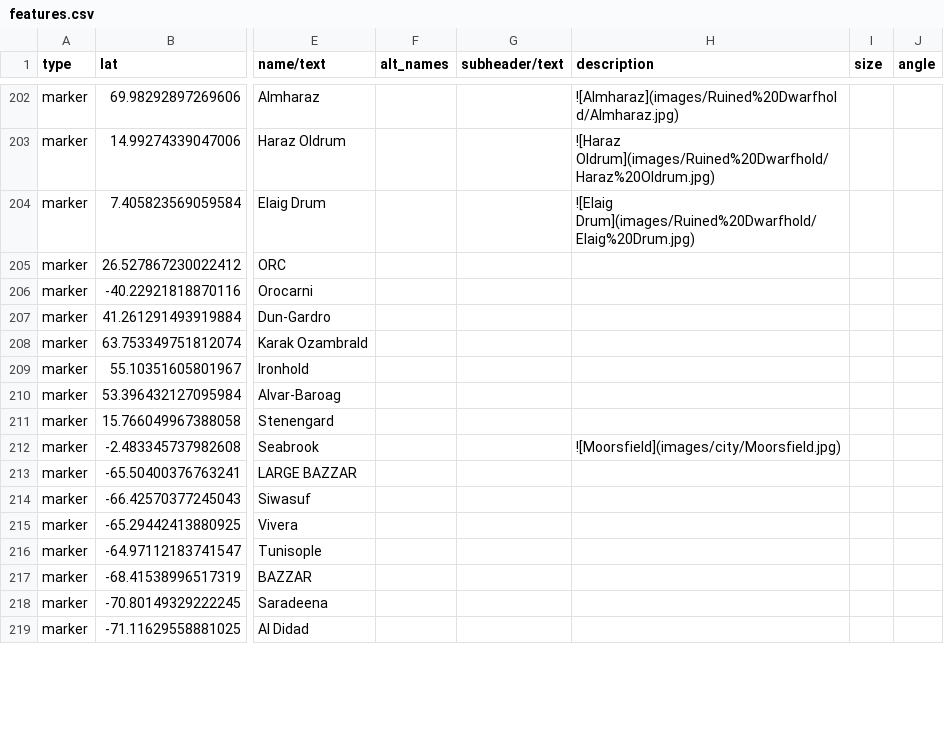
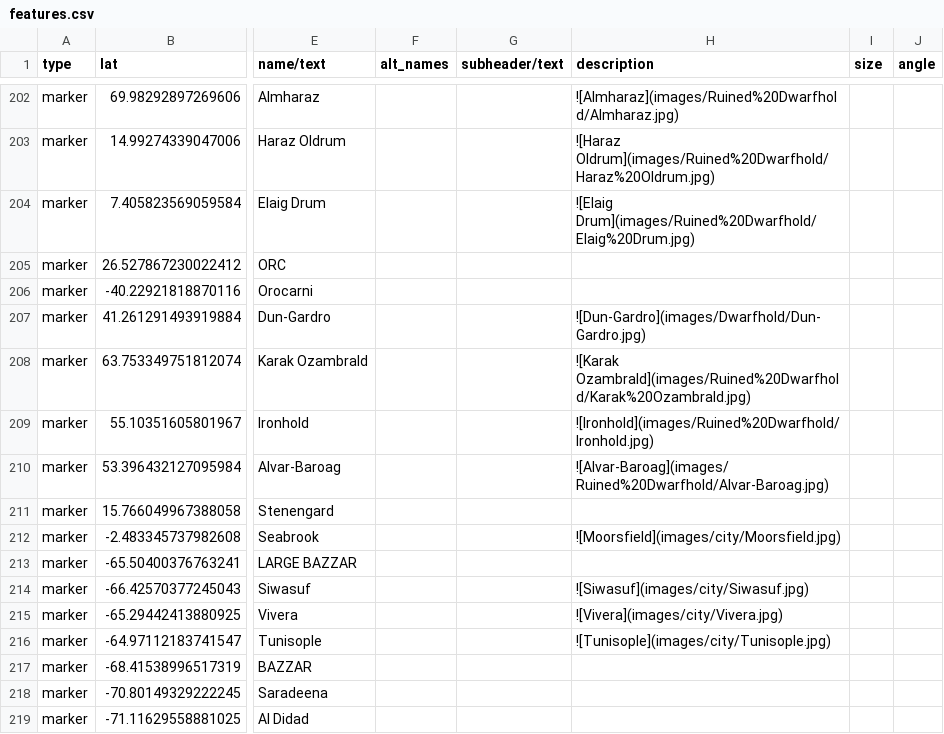
Before and after one commit to nativenewengland/solid-pancake, a CSV file: data/features.csv, drawn as a sheet; only a part is shown, gaps mark what is left out; the diff covers the shown part only; the diff names each change by its address in the sheet, - before the commit and + after, or states it on an @@ line.

```diff
--- a/data/features.csv
+++ b/data/features.csv
-H207 (description): (empty)
+H207 (description): ![Dun-Gardro](images/Dwarfhold/Dun-Gardro.jpg)
-H208 (description): (empty)
+H208 (description): ![Karak Ozambrald](images/Ruined%20Dwarfhold/Karak%20Ozambrald.jpg)
-H209 (description): (empty)
+H209 (description): ![Ironhold](images/Ruined%20Dwarfhold/Ironhold.jpg)
-H210 (description): (empty)
+H210 (description): ![Alvar-Baroag](images/Ruined%20Dwarfhold/Alvar-Baroag.jpg)
-H214 (description): (empty)
+H214 (description): ![Siwasuf](images/city/Siwasuf.jpg)
-H215 (description): (empty)
+H215 (description): ![Vivera](images/city/Vivera.jpg)
-H216 (description): (empty)
+H216 (description): ![Tunisople](images/city/Tunisople.jpg)
```
Also changed, not shown: 1 added row and 22 edited cells elsewhere in this file.
